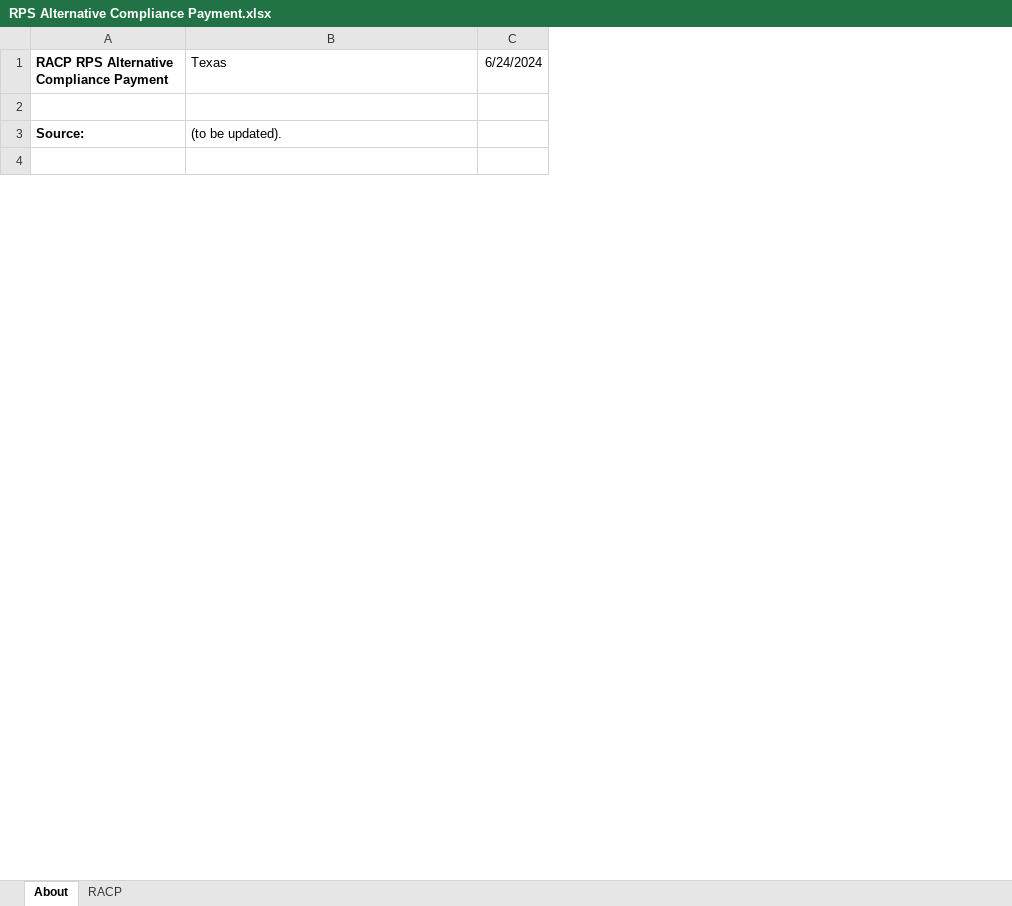
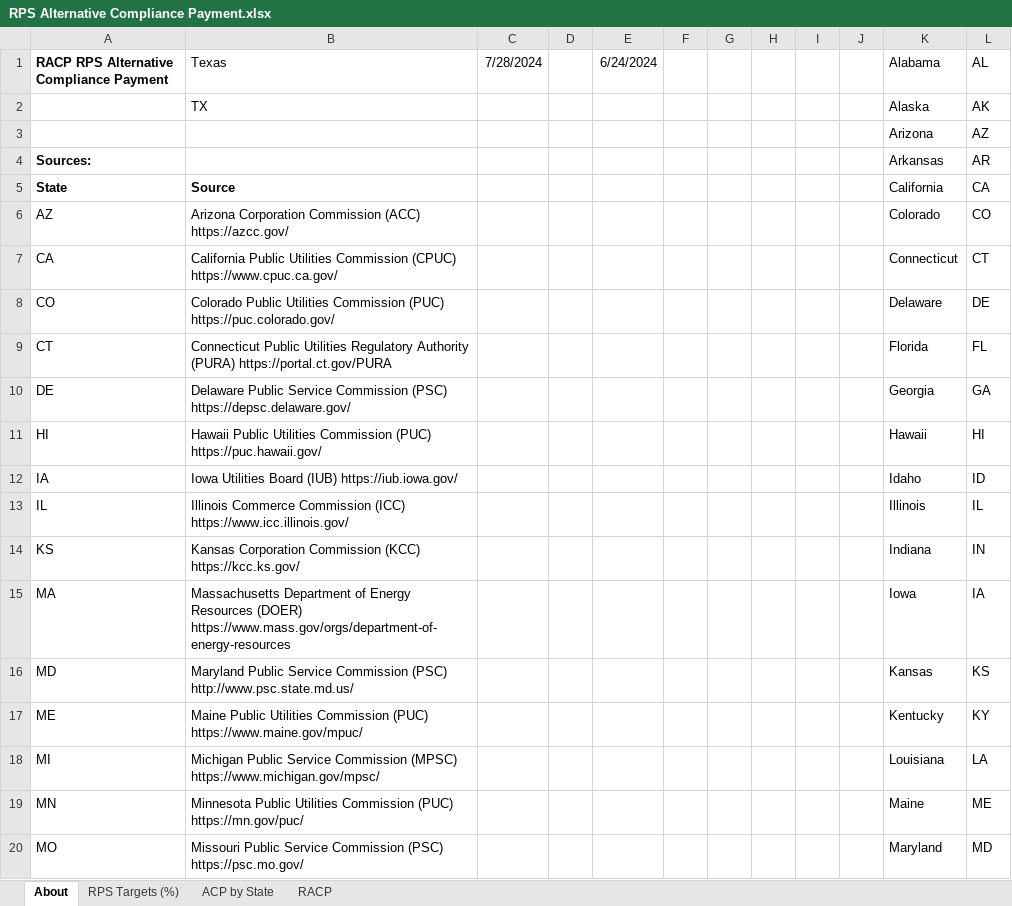
Before and after one commit to EnergyInnovation/eps-texas, an Excel workbook: InputData/ctrl-settings/RACP/RPS Alternative Compliance Payment.xlsx, sheet About, drawn as a sheet; only a part is shown; values as stored, in another font and other column widths than the file's, no borders; conditional formats not drawn; removed rows and columns are numbered as before the commit, all else as after; the diff covers the shown part only; the diff names each change by its address in the sheet, - before the commit and + after, or states it on an @@ line.

```diff
--- a/InputData/ctrl-settings/RACP/RPS Alternative Compliance Payment.xlsx (sheet About)
+++ b/InputData/ctrl-settings/RACP/RPS Alternative Compliance Payment.xlsx (sheet About)
+sheet tab: RPS Targets (%)
+sheet tab: ACP by State
+column C (7/28/2024), empty
+column D, empty
+column F, empty
+column G, empty
+column H, empty
+column I, empty
+column J, empty
+column K (Alabama), rows 3-4: Arizona | Arkansas
+column L (AL), rows 3-4: AZ | AR
+row 2:  | TX |  |  |  |  |  |  |  |  | Alaska | AK
-row 3: (empty)
+row 3:  |  |  |  |  |  |  |  |  |  | Arizona | AZ
-row 3: Source: | (to be updated).
-row 4: (empty)
+row 4: Sources: |  |  |  |  |  |  |  |  |  | Arkansas | AR
+row 5: State | Source |  |  |  |  |  |  |  |  | California | CA
+row 6: AZ | Arizona Corporation Commission (ACC) https://azcc.gov/ |  |  |  |  |  |  |  |  | Colorado | CO
+row 7: CA | California Public Utilities Commission (CPUC) https://www.cpuc.ca.gov/ |  |  |  |  |  |  |  |  | Connecticut | CT
+row 8: CO | Colorado Public Utilities Commission (PUC) https://puc.colorado.gov/ |  |  |  |  |  |  |  |  | Delaware | DE
+row 9: CT | Connecticut Public Utilities Regulatory Authority (PURA) https://portal.ct.gov/PURA |  |  |  |  |  |  |  |  | Florida | FL
+row 10: DE | Delaware Public Service Commission (PSC) https://depsc.delaware.gov/ |  |  |  |  |  |  |  |  | Georgia | GA
+row 11: HI | Hawaii Public Utilities Commission (PUC) https://puc.hawaii.gov/ |  |  |  |  |  |  |  |  | Hawaii | HI
+row 12: IA | Iowa Utilities Board (IUB) https://iub.iowa.gov/ |  |  |  |  |  |  |  |  | Idaho | ID
+row 13: IL | Illinois Commerce Commission (ICC) https://www.icc.illinois.gov/ |  |  |  |  |  |  |  |  | Illinois | IL
+row 14: KS | Kansas Corporation Commission (KCC) https://kcc.ks.gov/ |  |  |  |  |  |  |  |  | Indiana | IN
+row 15: MA | Massachusetts Department of Energy Resources (DOER) https://www.mass.gov/orgs/department-of-energy-resources |  |  |  |  |  |  |  |  | Iowa | IA
+row 16: MD | Maryland Public Service Commission (PSC) http://www.psc.state.md.us/ |  |  |  |  |  |  |  |  | Kansas | KS
+row 17: ME | Maine Public Utilities Commission (PUC) https://www.maine.gov/mpuc/ |  |  |  |  |  |  |  |  | Kentucky | KY
+row 18: MI | Michigan Public Service Commission (MPSC) https://www.michigan.gov/mpsc/ |  |  |  |  |  |  |  |  | Louisiana | LA
+row 19: MN | Minnesota Public Utilities Commission (PUC) https://mn.gov/puc/ |  |  |  |  |  |  |  |  | Maine | ME
+row 20: MO | Missouri Public Service Commission (PSC) https://psc.mo.gov/ |  |  |  |  |  |  |  |  | Maryland | MD
```
Also changed, not shown: 33 added rows and 4 edited cells elsewhere in this sheet, sheet RACP, charts or pictures, InputData/elec/CDRDfRCP/Cln Dsptchble Rsrc Dmnd for Rlbty Curve Param.xlsx, InputData/elec/HOC/HOC Hydro Opportunity Costs.xlsx, 24 other files.
